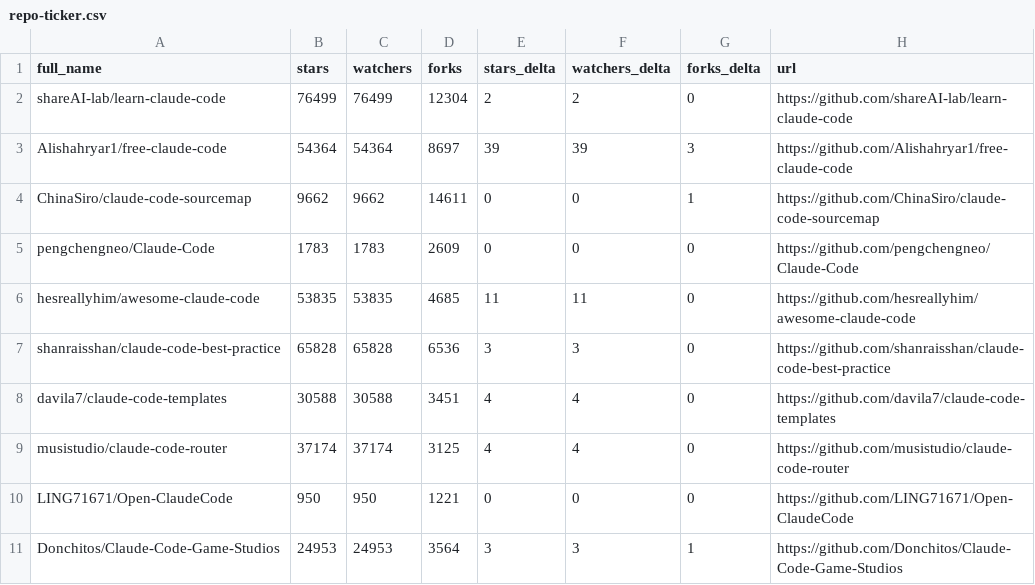
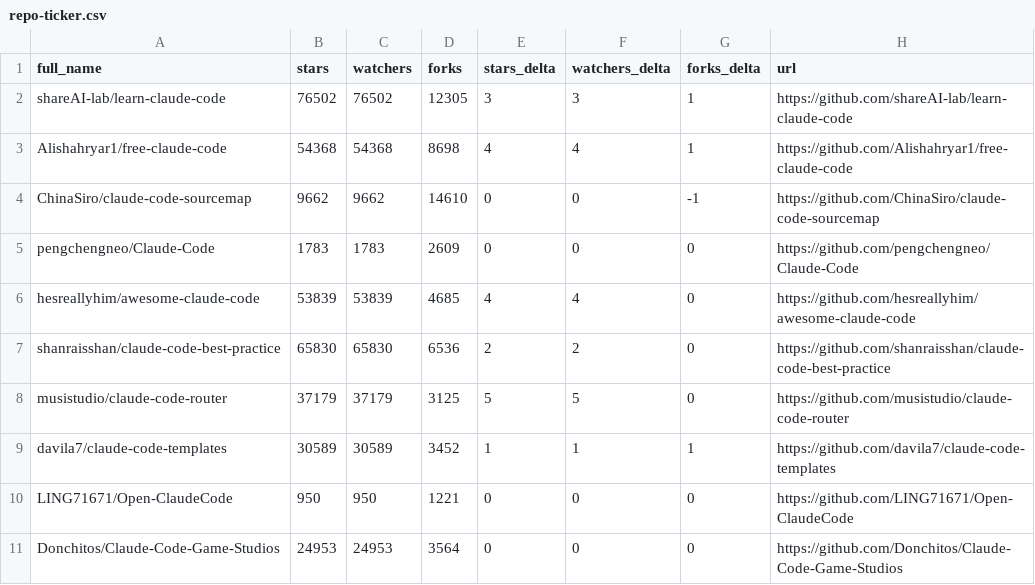
Before and after one commit to teodororo/awesome-claude-code, a CSV file: data/repo-ticker.csv, drawn as a sheet; only a part is shown; the diff covers the shown part only.

```diff
--- a/data/repo-ticker.csv
+++ b/data/repo-ticker.csv
@@ -1,11 +1,11 @@
 full_name,stars,watchers,forks,stars_delta,watchers_delta,forks_delta,url
-shareAI-lab/learn-claude-code,76499,76499,12304,2,2,0,https://github.com/shareAI-lab/learn-claude-code
-Alishahryar1/free-claude-code,54364,54364,8697,39,39,3,https://github.com/Alishahryar1/free-claude-code
-ChinaSiro/claude-code-sourcemap,9662,9662,14611,0,0,1,https://github.com/ChinaSiro/claude-code-sourcemap
+shareAI-lab/learn-claude-code,76502,76502,12305,3,3,1,https://github.com/shareAI-lab/learn-claude-code
+Alishahryar1/free-claude-code,54368,54368,8698,4,4,1,https://github.com/Alishahryar1/free-claude-code
+ChinaSiro/claude-code-sourcemap,9662,9662,14610,0,0,-1,https://github.com/ChinaSiro/claude-code-sourcemap
 pengchengneo/Claude-Code,1783,1783,2609,0,0,0,https://github.com/pengchengneo/Claude-Code
-hesreallyhim/awesome-claude-code,53835,53835,4685,11,11,0,https://github.com/hesreallyhim/awesome-claude-code
-shanraisshan/claude-code-best-practice,65828,65828,6536,3,3,0,https://github.com/shanraisshan/claude-code-best-practice
-davila7/claude-code-templates,30588,30588,3451,4,4,0,https://github.com/davila7/claude-code-templates
-musistudio/claude-code-router,37174,37174,3125,4,4,0,https://github.com/musistudio/claude-code-router
+hesreallyhim/awesome-claude-code,53839,53839,4685,4,4,0,https://github.com/hesreallyhim/awesome-claude-code
+shanraisshan/claude-code-best-practice,65830,65830,6536,2,2,0,https://github.com/shanraisshan/claude-code-best-practice
+musistudio/claude-code-router,37179,37179,3125,5,5,0,https://github.com/musistudio/claude-code-router
+davila7/claude-code-templates,30589,30589,3452,1,1,1,https://github.com/davila7/claude-code-templates
 LING71671/Open-ClaudeCode,950,950,1221,0,0,0,https://github.com/LING71671/Open-ClaudeCode
-Donchitos/Claude-Code-Game-Studios,24953,24953,3564,3,3,1,https://github.com/Donchitos/Claude-Code-Game-Studios
+Donchitos/Claude-Code-Game-Studios,24953,24953,3564,0,0,0,https://github.com/Donchitos/Claude-Code-Game-Studios
```
Also changed, not shown: 1 added row, 1 removed row, 2 moved rows and 72 edited cells elsewhere in this file, 4 other files.
